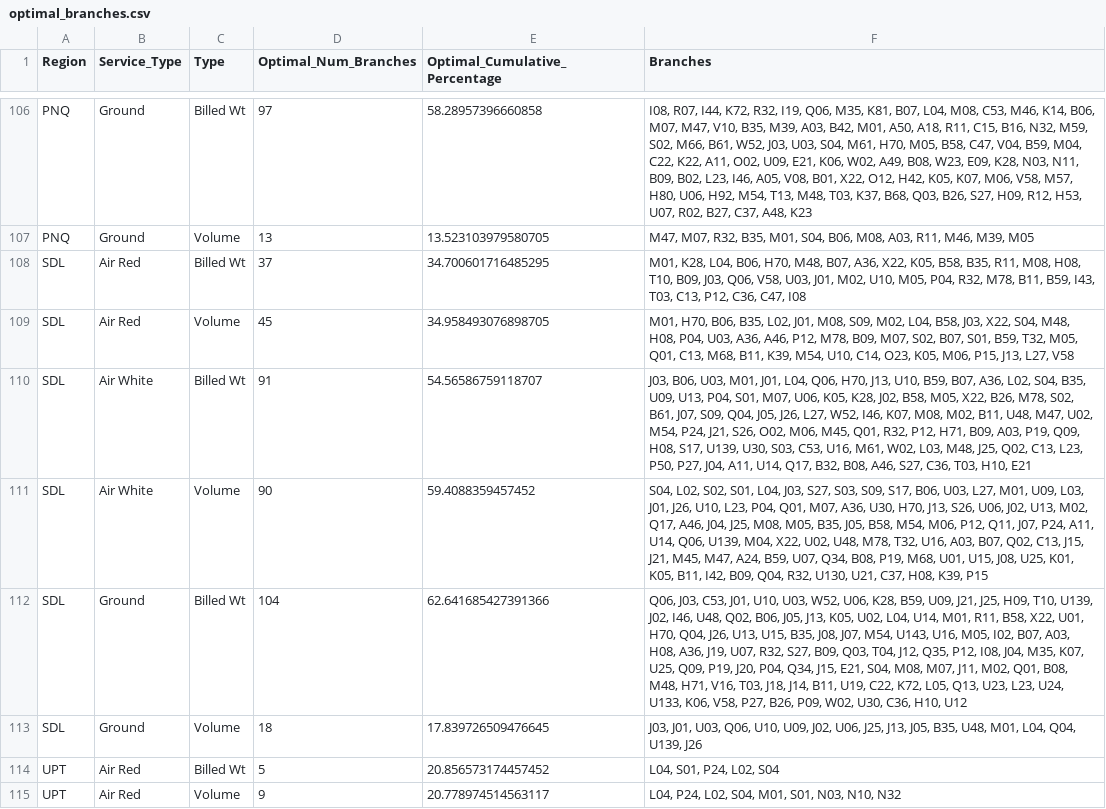
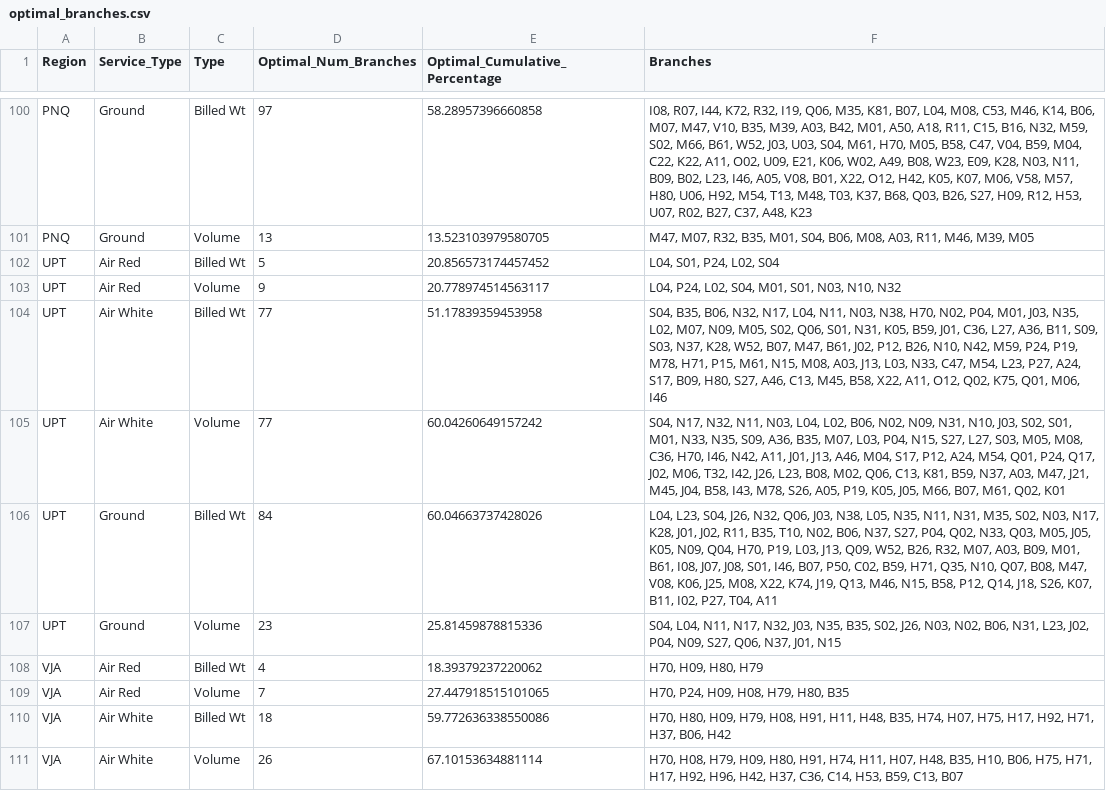
Before and after one commit to arupmahatha-dtdc/sorter-clubbing-optimizer, a CSV file: optimal_branches.csv, drawn as a sheet; only a part is shown, gaps mark what is left out; the shorter side is filled out with more unchanged rows; removed rows and columns are numbered as before the commit, all else as after; the diff covers the shown part only; the diff names each change by its address in the sheet, - before the commit and + after, or states it on an @@ line.

```diff
--- a/optimal_branches.csv
+++ b/optimal_branches.csv
-row 108: SDL | Air Red | Billed Wt | 37 | 34.700601716485295 | M01, K28, L04, B06, H70, M48, B07, A36, X22, K05, B58, B35, R11, M08, H08, T10, B09, J03, Q06, V58, U03, J01, M02, U10, M05, P04, R32, M78, B11, B59, I43, T03, C13, P12, C36, C47, I08
-row 109: SDL | Air Red | Volume | 45 | 34.958493076898705 | M01, H70, B06, B35, L02, J01, M08, S09, M02, L04, B58, J03, X22, S04, M48, H08, P04, U03, A36, A46, P12, M78, B09, M07, S02, B07, S01, B59, T32, M05, Q01, C13, M68, B11, K39, M54, U10, C14, O23, K05, M06, P15, J13, L27, V58
-row 110: SDL | Air White | Billed Wt | 91 | 54.56586759118707 | J03, B06, U03, M01, J01, L04, Q06, H70, J13, U10, B59, B07, A36, L02, S04, B35, U09, U13, P04, S01, M07, U06, K05, K28, J02, B58, M05, X22, B26, M78, S02, B61, J07, S09, Q04, J05, J26, L27, W52, I46, K07, M08, M02, B11, U48, M47, U02, M54, P24, J21, S26, O02, M06, M45, Q01, R32, P12, H71, B09, A03, P19, Q09, H08, S17, U139, U30, S03, C53, U16, M61, W02, L03, M48, J25, Q02, C13, L23, P50, P27, J04, A11, U14, Q17, B32, B08, A46, S27, C36, T03, H10, E21
-row 111: SDL | Air White | Volume | 90 | 59.4088359457452 | S04, L02, S02, S01, L04, J03, S27, S03, S09, S17, B06, U03, L27, M01, U09, L03, J01, J26, U10, L23, P04, Q01, M07, A36, U30, H70, J13, S26, U06, J02, U13, M02, Q17, A46, J04, J25, M08, M05, B35, J05, B58, M54, M06, P12, Q11, J07, P24, A11, U14, Q06, U139, M04, X22, U02, U48, M78, T32, U16, A03, B07, Q02, C13, J15, J21, M45, M47, A24, B59, U07, Q34, B08, P19, M68, U01, U15, J08, U25, K01, K05, B11, I42, B09, Q04, R32, U130, U21, C37, H08, K39, P15
-row 112: SDL | Ground | Billed Wt | 104 | 62.641685427391366 | Q06, J03, C53, J01, U10, U03, W52, U06, K28, B59, U09, J21, J25, H09, T10, U139, J02, I46, U48, Q02, B06, J05, J13, K05, U02, L04, U14, M01, R11, B58, X22, U01, H70, Q04, J26, U13, U15, B35, J08, J07, M54, U143, U16, M05, I02, B07, A03, H08, A36, J19, U07, R32, S27, B09, Q03, T04, J12, Q35, P12, I08, J04, M35, K07, U25, Q09, P19, J20, P04, Q34, J15, E21, S04, M08, M07, J11, M02, Q01, B08, M48, H71, V16, T03, J18, J14, B11, U19, C22, K72, L05, Q13, U23, L23, U24, U133, K06, V58, P27, B26, P09, W02, U30, C36, H10, U12
-row 113: SDL | Ground | Volume | 18 | 17.839726509476645 | J03, J01, U03, Q06, U10, U09, J02, U06, J25, J13, J05, B35, U48, M01, L04, Q04, U139, J26
```
Also changed, not shown: 6 added rows and 12 removed rows elsewhere in this file, final_sorting_location.csv, 15 other files.
